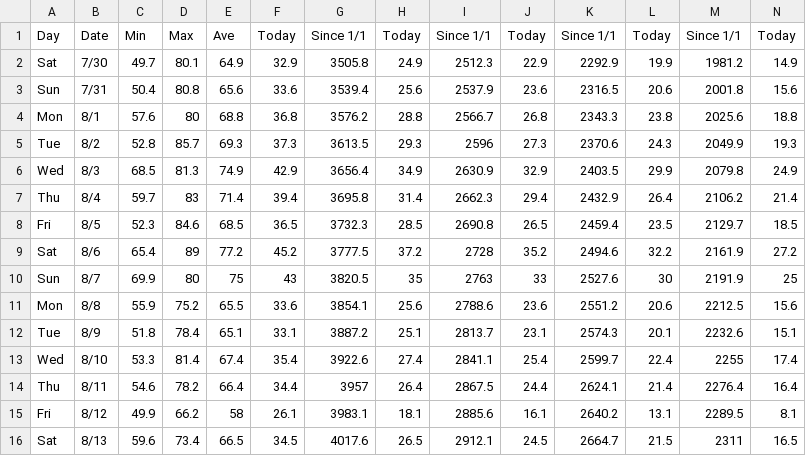
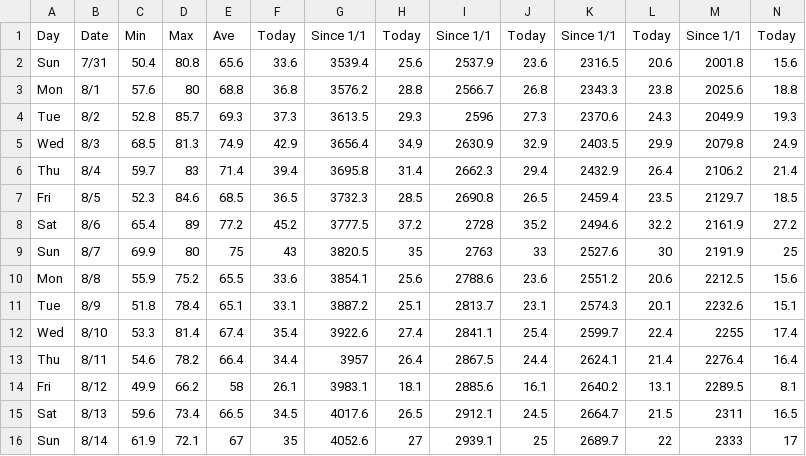
Before and after one commit to acperkins3/GDD-Plots-2022, a CSV file: Arlington.csv, drawn as a sheet; only a part is shown; removed rows and columns are numbered as before the commit, all else as after; rows hold the shown columns only; the diff names each change by its address in the sheet, - before the commit and + after, or states it on an @@ line.

```diff
--- a/Arlington.csv
+++ b/Arlington.csv
-row 2: Sat | 7/30 | 49.7 | 80.1 | 64.9 | 32.9 | 3505.8 | 24.9 | 2512.3 | 22.9 | 2292.9 | 19.9 | 1981.2 | 14.9
+row 16: Sun | 8/14 | 61.9 | 72.1 | 67 | 35 | 4052.6 | 27 | 2939.1 | 25 | 2689.7 | 22 | 2333 | 17
```
Also changed, not shown: Arlington_existing.csv, Hancock.csv, 8 other files.
